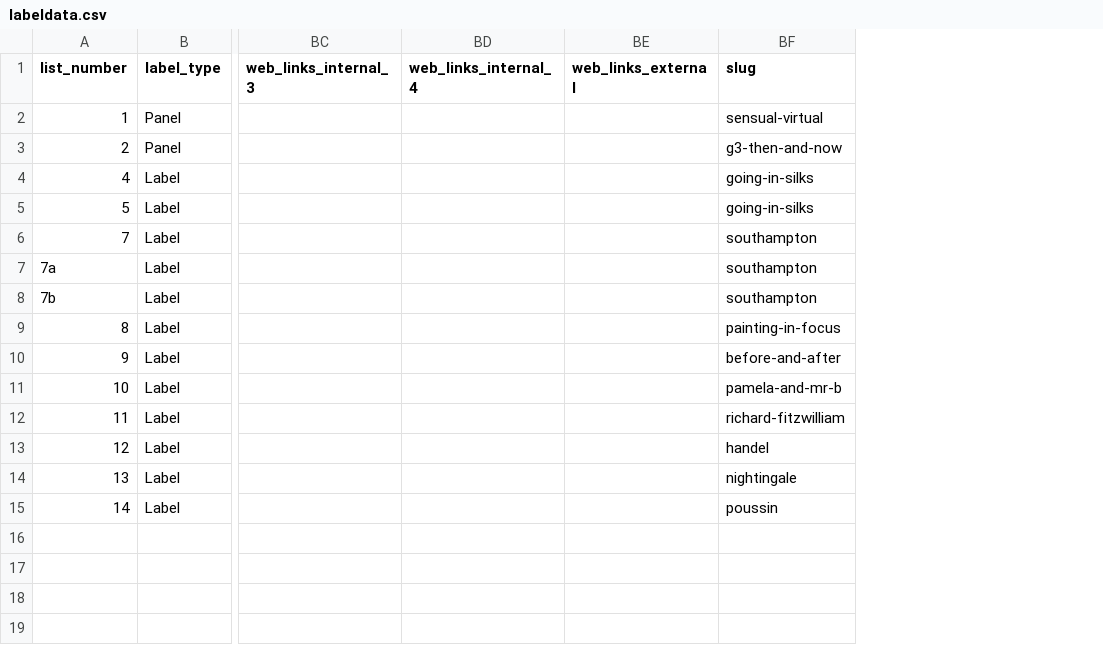
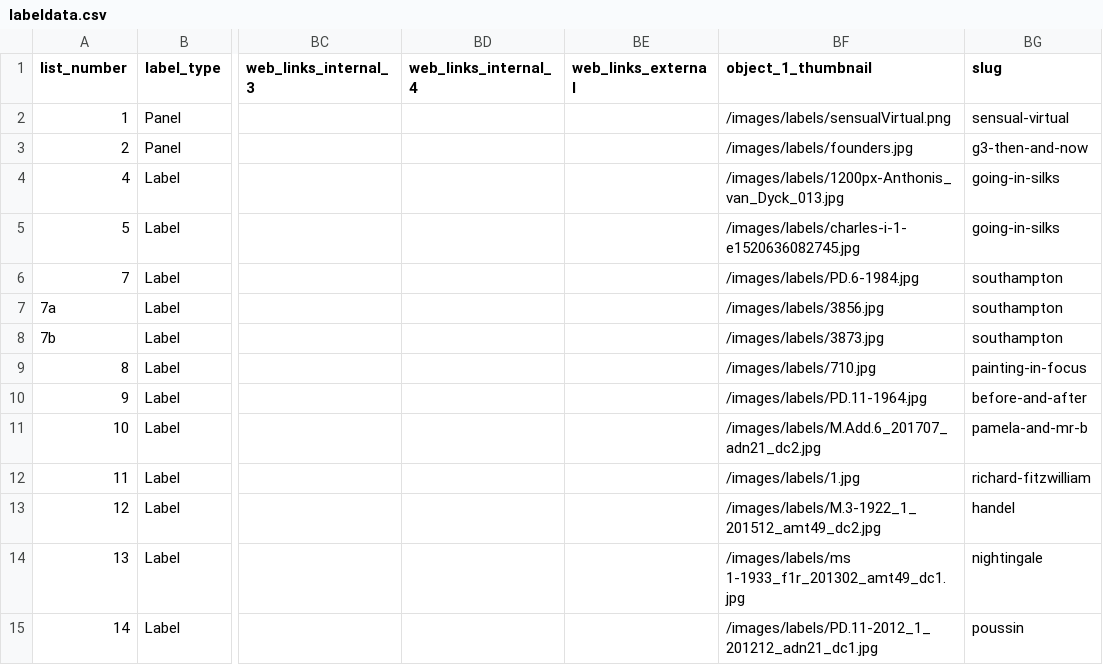
Before and after one commit to FitzwilliamMuseum/beyond-the-label, a CSV file: _data/labeldata.csv, drawn as a sheet; only a part is shown, gaps mark what is left out; the diff names each change by its address in the sheet, - before the commit and + after, or states it on an @@ line.

Commit message:
Speed up thumbnail render

```diff
--- a/_data/labeldata.csv
+++ b/_data/labeldata.csv
+column BF (object_1_thumbnail), rows 2-15: /images/labels/sensualVirtual.png | /images/labels/founders.jpg | /images/labels/1200px-Anthonis_van_Dyck_013.jpg | /images/labels/charles-i-1-e1520636082745.jpg | /images/labels/PD.6-1984.jpg | /images/labels/3856.jpg | /images/labels/3873.jpg | /images/labels/710.jpg | /images/labels/PD.11-1964.jpg | /images/labels/M.Add.6_201707_adn21_dc2.jpg | /images/labels/1.jpg | /images/labels/M.3-1922_1_201512_amt49_dc2.jpg | /images/labels/ms 1-1933_f1r_201302_amt49_dc1.jpg | /images/labels/PD.11-2012_1_201212_adn21_dc1.jpg
```
Also changed, not shown: 1 other file.
